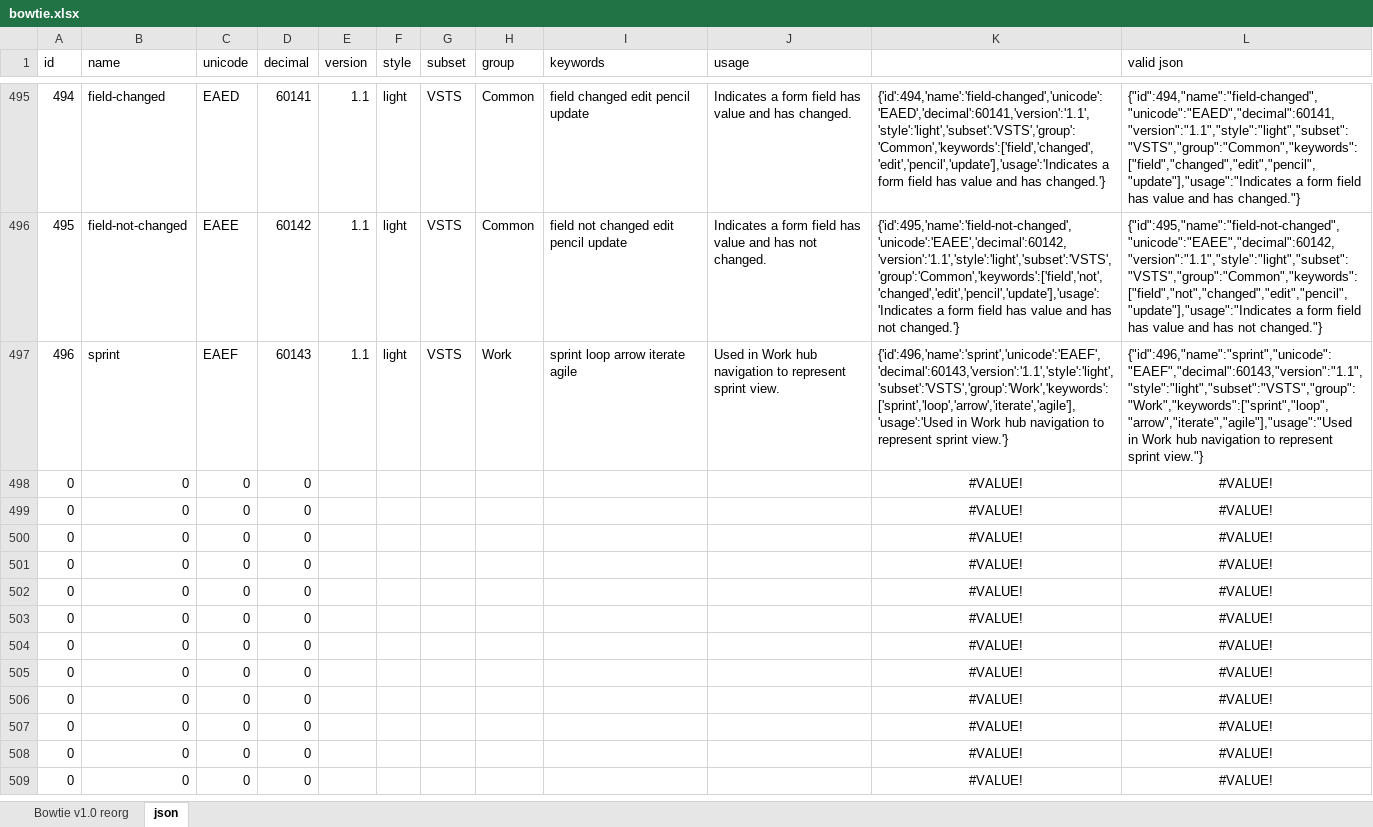
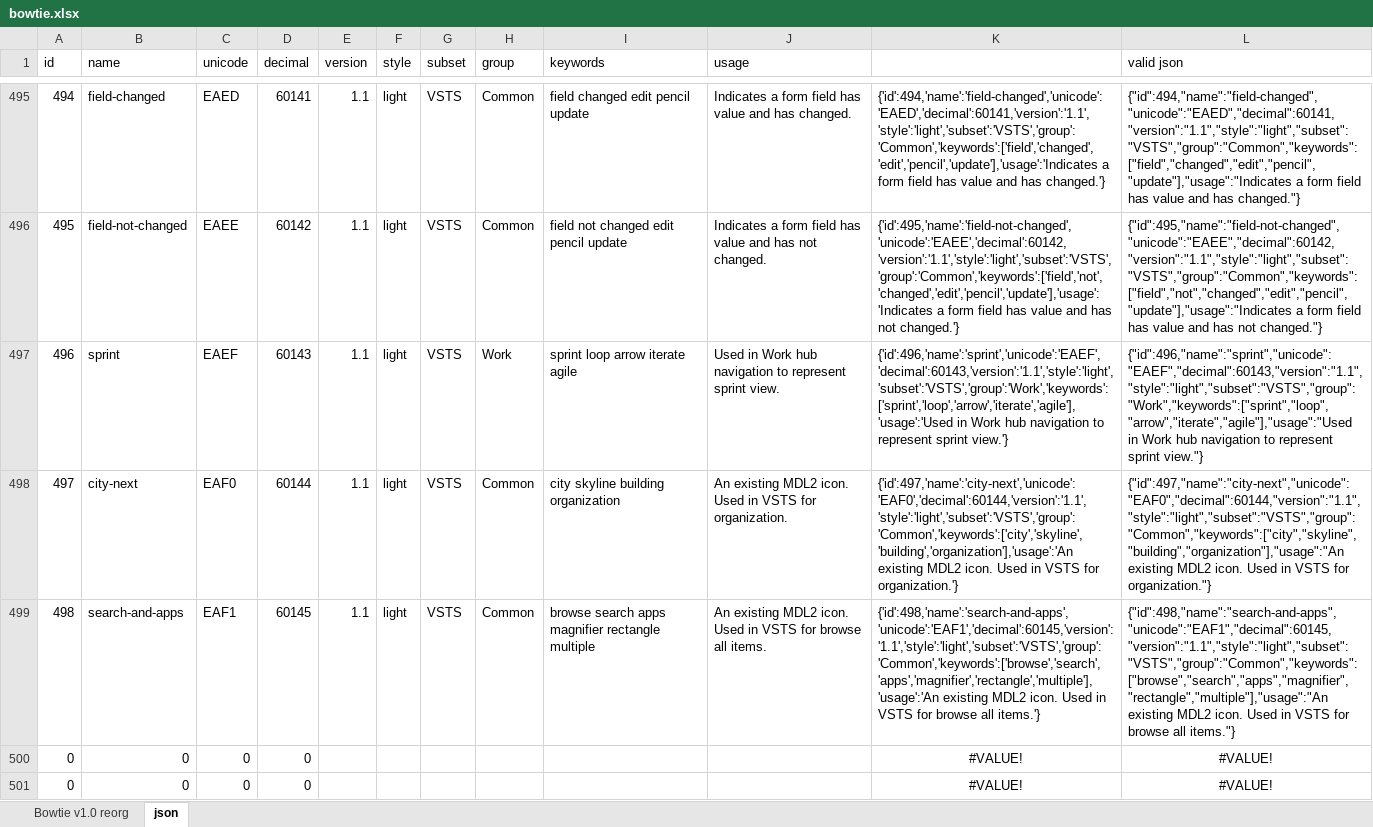
Before and after one commit to chryw/vsfi, an Excel workbook: source/bowtie.xlsx, sheet json, drawn as a sheet; only a part is shown, gaps mark what is left out; the shorter side is filled out with more unchanged rows; values as stored, in another font and other column widths than the file's, no borders; removed rows and columns are numbered as before the commit, all else as after; the diff names each change by its address in the sheet, - before the commit and + after, or states it on an @@ line.

Commit message:
new icons for organization and browse

```diff
--- a/source/bowtie.xlsx (sheet json)
+++ b/source/bowtie.xlsx (sheet json)
-row 498: 0 | 0 | 0 | 0 |  |  |  |  |  |  | #VALUE! | #VALUE!
-row 499: 0 | 0 | 0 | 0 |  |  |  |  |  |  | #VALUE! | #VALUE!
+row 498: 497 | city-next | EAF0 | 60144 | 1.1 | light | VSTS | Common | city skyline building organization | An existing MDL2 icon. Used in VSTS for organization. | {'id':497,'name':'city-next','unicode':'EAF0','decimal':60144,'version':'1.1','style':'light','subset':'VSTS','group':'Common','keywords':['city','skyline','building','organization'],'usage':'An existing MDL2 icon. Used in VSTS for organization.'} | {"id":497,"name":"city-next","unicode":"EAF0","decimal":60144,"version":"1.1","style":"light","subset":"VSTS","group":"Common","keywords":["city","skyline","building","organization"],"usage":"An existing MDL2 icon. Used in VSTS for organization."}
+row 499: 498 | search-and-apps | EAF1 | 60145 | 1.1 | light | VSTS | Common | browse search apps magnifier rectangle multiple | An existing MDL2 icon. Used in VSTS for browse all items. | {'id':498,'name':'search-and-apps','unicode':'EAF1','decimal':60145,'version':'1.1','style':'light','subset':'VSTS','group':'Common','keywords':['browse','search','apps','magnifier','rectangle','multiple'],'usage':'An existing MDL2 icon. Used in VSTS for browse all items.'} | {"id":498,"name":"search-and-apps","unicode":"EAF1","decimal":60145,"version":"1.1","style":"light","subset":"VSTS","group":"Common","keywords":["browse","search","apps","magnifier","rectangle","multiple"],"usage":"An existing MDL2 icon. Used in VSTS for browse all items."}
```
Also changed, not shown: sheet Bowtie v1.0 reorg, 4 other files.
